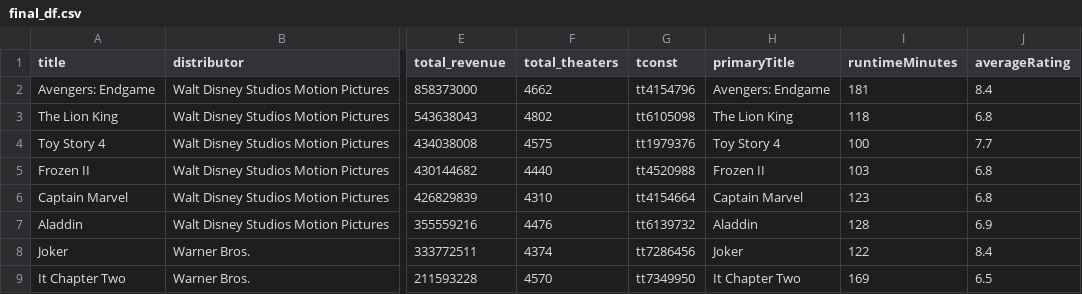
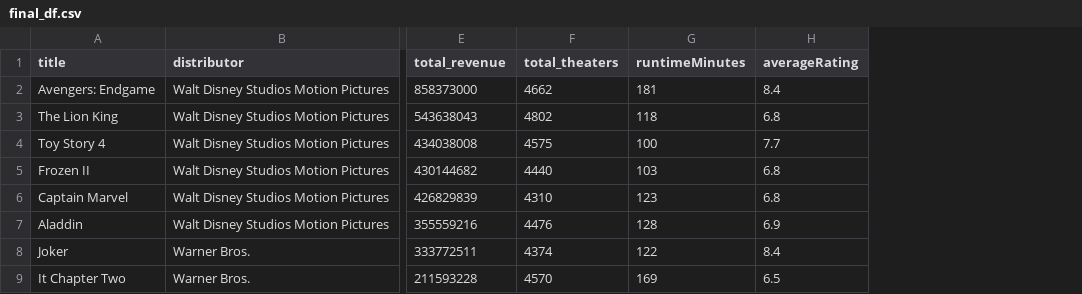
Before and after one commit to ivorytang/stat3220_finalproject, a CSV file: final_df.csv, drawn as a sheet; only a part is shown, gaps mark what is left out; the diff names each change by its address in the sheet, - before the commit and + after, or states it on an @@ line.

Commit message:
removed some columns

```diff
--- a/final_df.csv
+++ b/final_df.csv
-column G (tconst), rows 2-9: tt4154796 | tt6105098 | tt1979376 | tt4520988 | tt4154664 | tt6139732 | tt7286456 | tt7349950
-column H (primaryTitle), rows 2-9: Avengers: Endgame | The Lion King | Toy Story 4 | Frozen II | Captain Marvel | Aladdin | Joker | It Chapter Two
```
